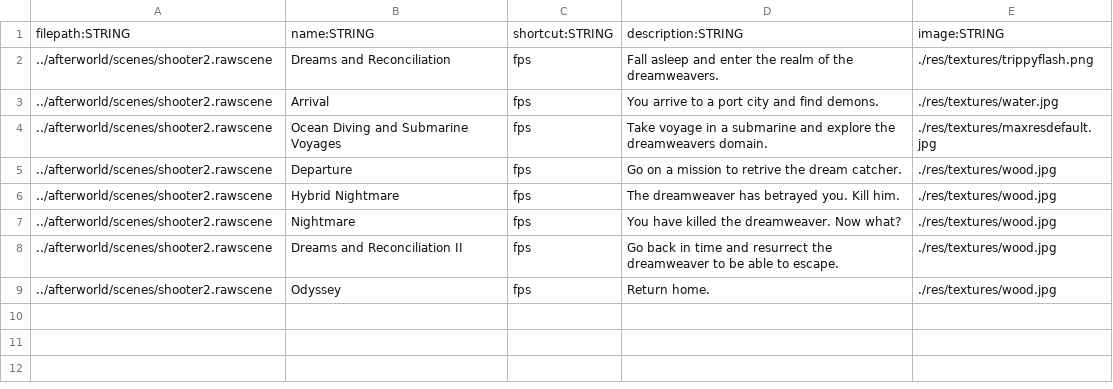
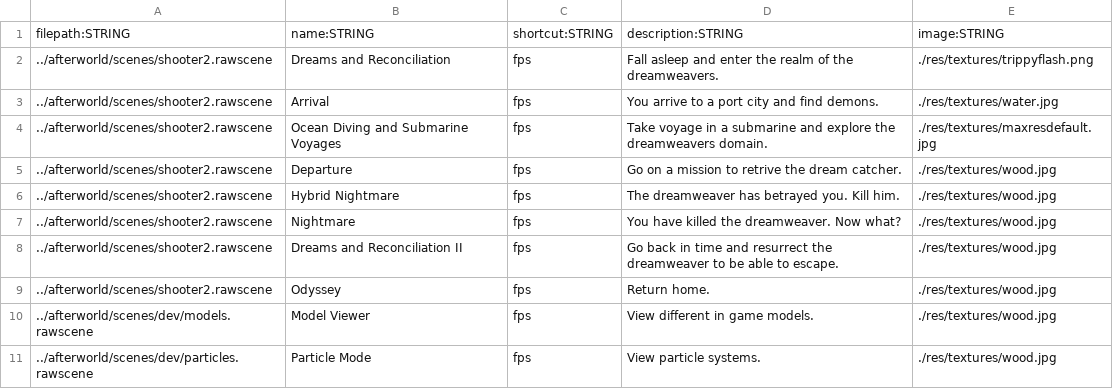
Before and after one commit to BradfordMedeiros/afterworld, a CSV file: data/levels.csv, drawn as a sheet; the diff names each change by its address in the sheet, - before the commit and + after, or states it on an @@ line.

Commit message:
model viewer, particle viewer wip

```diff
--- a/data/levels.csv
+++ b/data/levels.csv
+row 10: ../afterworld/scenes/dev/models.rawscene | Model Viewer | fps | View different in game models. | ./res/textures/wood.jpg
+row 11: ../afterworld/scenes/dev/particles.rawscene | Particle Mode | fps | View particle systems. | ./res/textures/wood.jpg
```
Also changed, not shown: data/guns.csv, data/session.csv, 5 other files.
